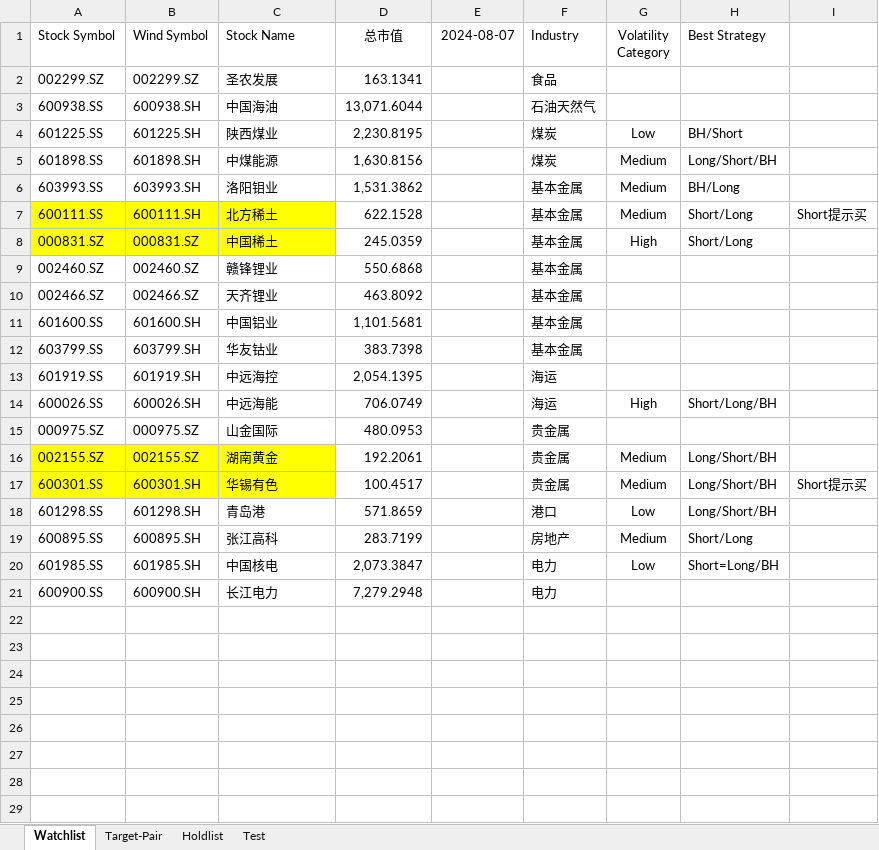
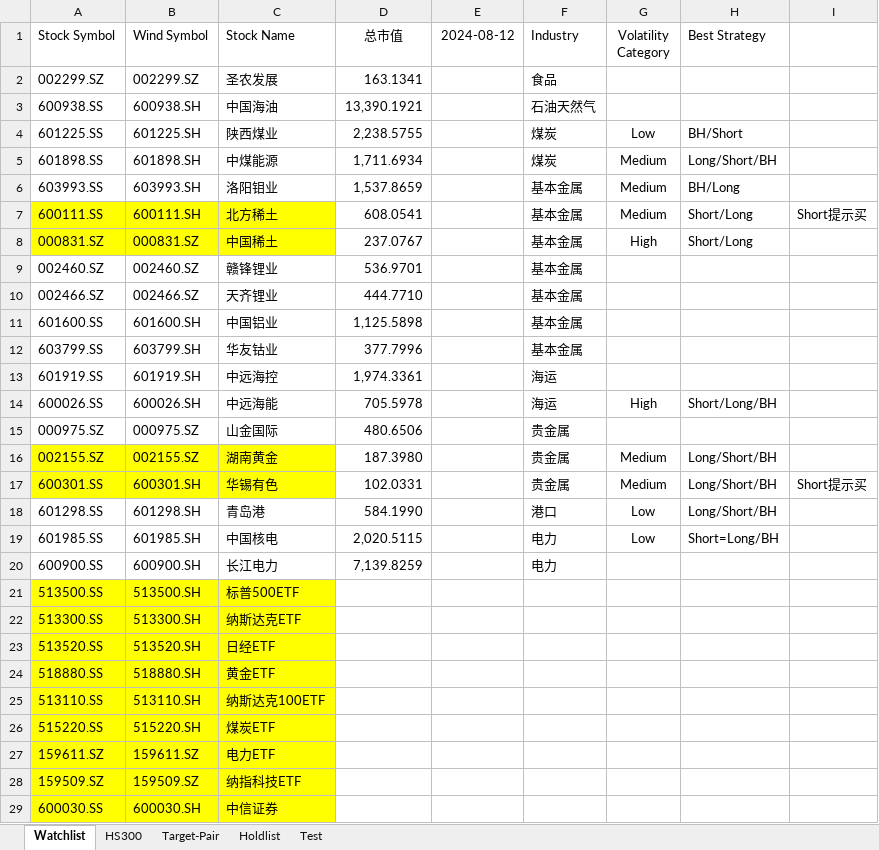
Before and after one commit to Yiyang-Xu/Arbitrage, an Excel workbook: Stocks.xlsx, sheet Watchlist, drawn as a sheet; only a part is shown; values as stored, in another font and other column widths than the file's, no borders; conditional formats not drawn; removed rows and columns are numbered as before the commit, all else as after; the diff covers the shown part only; the diff names each change by its address in the sheet, - before the commit and + after, or states it on an @@ line.

```diff
--- a/Stocks.xlsx (sheet Watchlist)
+++ b/Stocks.xlsx (sheet Watchlist)
+sheet tab: HS300
-E1: 2024-08-07
+E1: 2024-08-12
-D3 (总市值): 13,071.6044
+D3 (总市值): 13,390.1921
-D4 (总市值): 2,230.8195
+D4 (总市值): 2,238.5755
-D5 (总市值): 1,630.8156
+D5 (总市值): 1,711.6934
-D6 (总市值): 1,531.3862
+D6 (总市值): 1,537.8659
-D7 (总市值): 622.1528
+D7 (总市值): 608.0541
-D8 (总市值): 245.0359
+D8 (总市值): 237.0767
-D9 (总市值): 550.6868
+D9 (总市值): 536.9701
-D10 (总市值): 463.8092
+D10 (总市值): 444.7710
-D11 (总市值): 1,101.5681
+D11 (总市值): 1,125.5898
-D12 (总市值): 383.7398
+D12 (总市值): 377.7996
-D13 (总市值): 2,054.1395
+D13 (总市值): 1,974.3361
-D14 (总市值): 706.0749
+D14 (总市值): 705.5978
-D15 (总市值): 480.0953
+D15 (总市值): 480.6506
-D16 (总市值): 192.2061
+D16 (总市值): 187.3980
-D17 (总市值): 100.4517
+D17 (总市值): 102.0331
-D18 (总市值): 571.8659
+D18 (总市值): 584.1990
-row 19: 600895.SS | 600895.SH | 张江高科 | 283.7199 |  | 房地产 | Medium | Short/Long
-D19 (总市值): 2,073.3847
+D19 (总市值): 2,020.5115
-D20 (总市值): 7,279.2948
+D20 (总市值): 7,139.8259
+row 21: 513500.SS | 513500.SH | 标普500ETF
+row 22: 513300.SS | 513300.SH | 纳斯达克ETF
+row 23: 513520.SS | 513520.SH | 日经ETF
+row 24: 518880.SS | 518880.SH | 黄金ETF
+row 25: 513110.SS | 513110.SH | 纳斯达克100ETF
+row 26: 515220.SS | 515220.SH | 煤炭ETF
+row 27: 159611.SZ | 159611.SZ | 电力ETF
+row 28: 159509.SZ | 159509.SZ | 纳指科技ETF
+row 29: 600030.SS | 600030.SH | 中信证券
```
Also changed, not shown: 1 added row elsewhere in this sheet, sheet Holdlist, formulas that keep their value, 1 other file.
